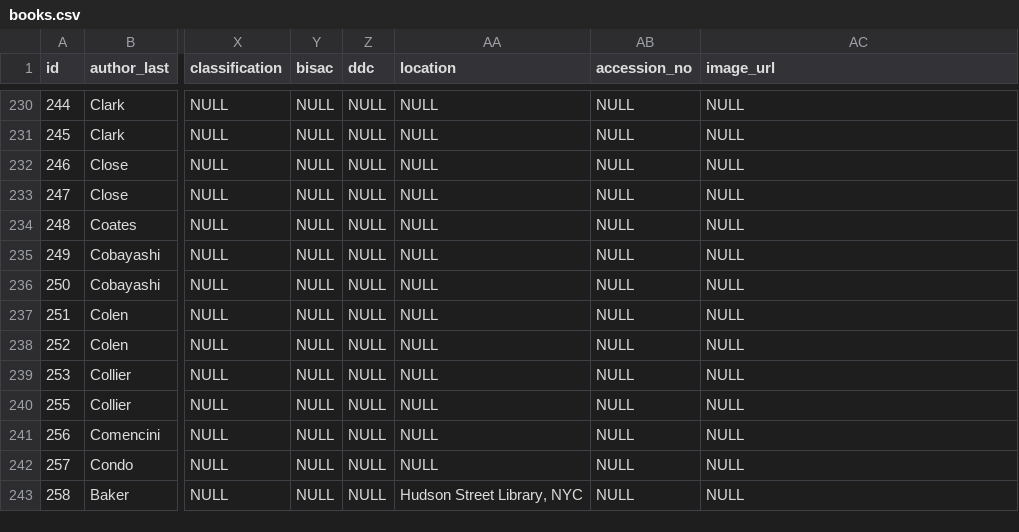
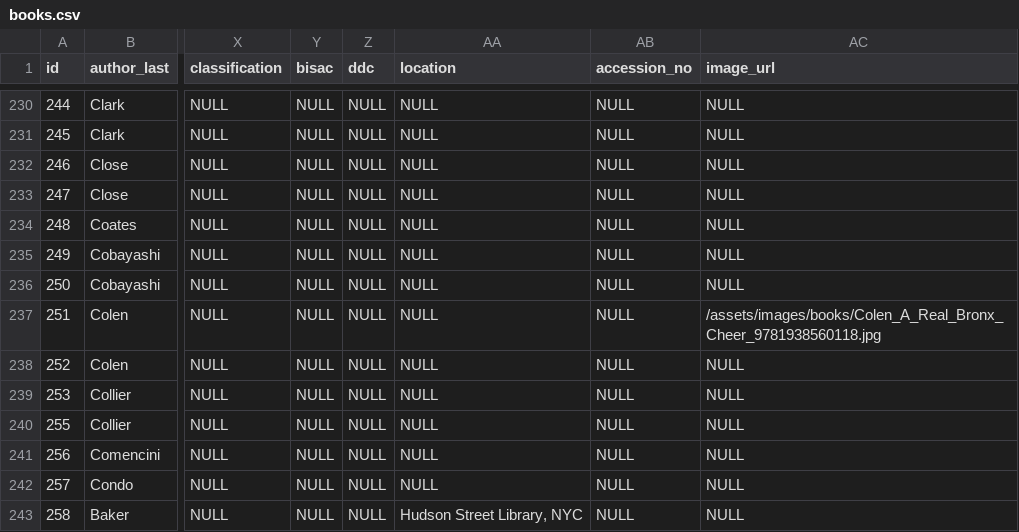
Before and after one commit to Mediaeater/Hudson_Street_Library, a CSV file: src/_data/books.csv, drawn as a sheet; only a part is shown, gaps mark what is left out; the diff names each change by its address in the sheet, - before the commit and + after, or states it on an @@ line.

```diff
--- a/src/_data/books.csv
+++ b/src/_data/books.csv
-AC237 (image_url): NULL
+AC237 (image_url): /assets/images/books/Colen_A_Real_Bronx_Cheer_9781938560118.jpg
```
Also changed, not shown: 1 other file.
